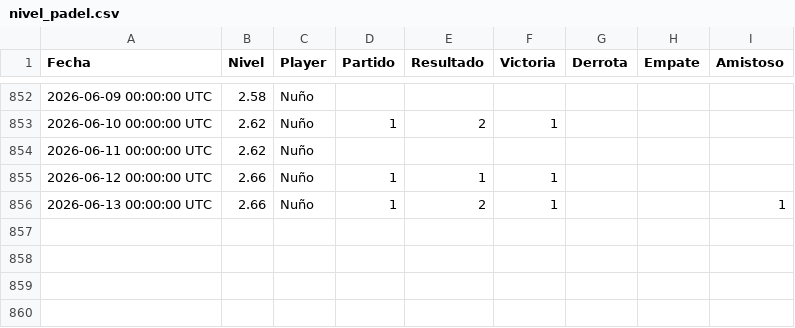
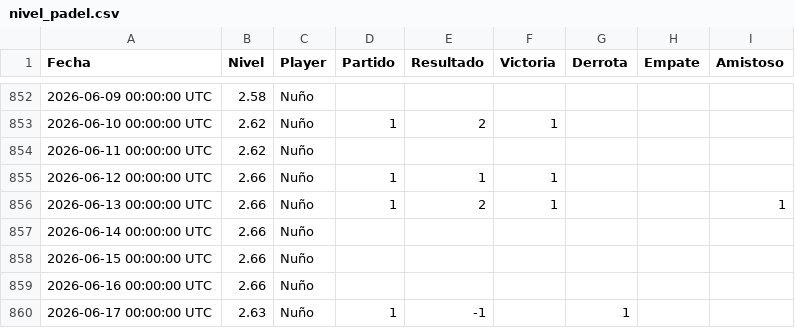
Before and after one commit to Nunyo/files, a CSV file: nivel_padel.csv, drawn as a sheet; only a part is shown, gaps mark what is left out.

Commit message:
Update nivel_padel.csv

```diff
--- a/nivel_padel.csv
+++ b/nivel_padel.csv
@@ -856 +856,5 @@ Fecha,Nivel,Player,Partido,Resultado,Victoria,Derrota,Empate,Amistoso
 2026-06-13 00:00:00 UTC,2.66,Nuño,1,2,1,,,1
+2026-06-14 00:00:00 UTC,2.66,Nuño,,,,,,
+2026-06-15 00:00:00 UTC,2.66,Nuño,,,,,,
+2026-06-16 00:00:00 UTC,2.66,Nuño,,,,,,
+2026-06-17 00:00:00 UTC,2.63,Nuño,1,-1,,1,,
```
